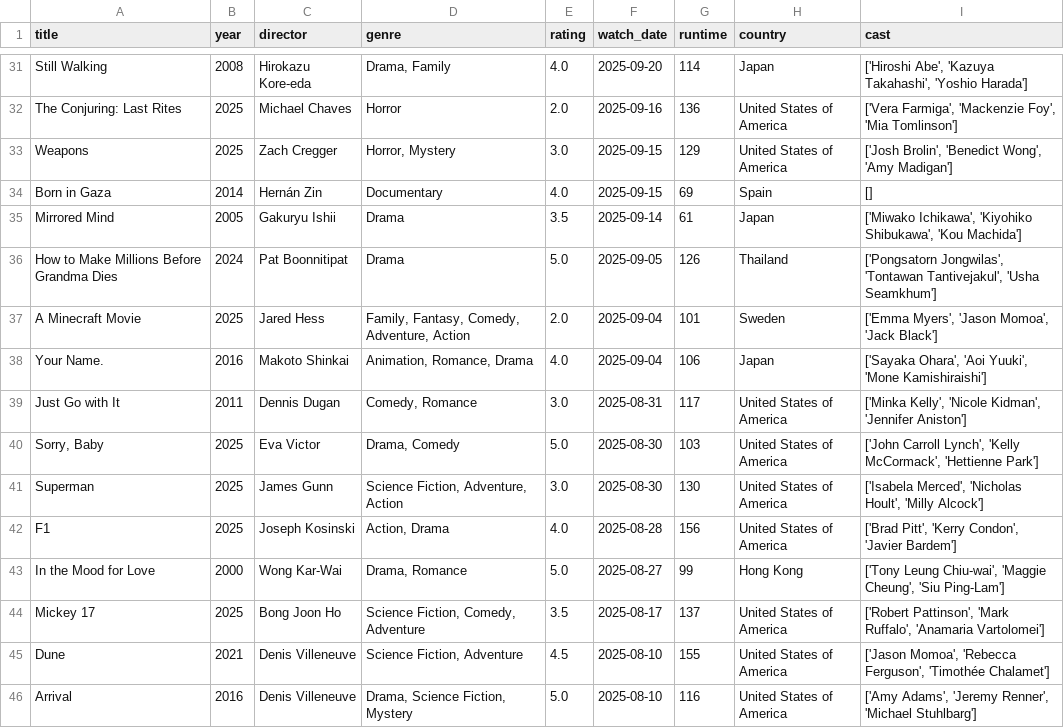
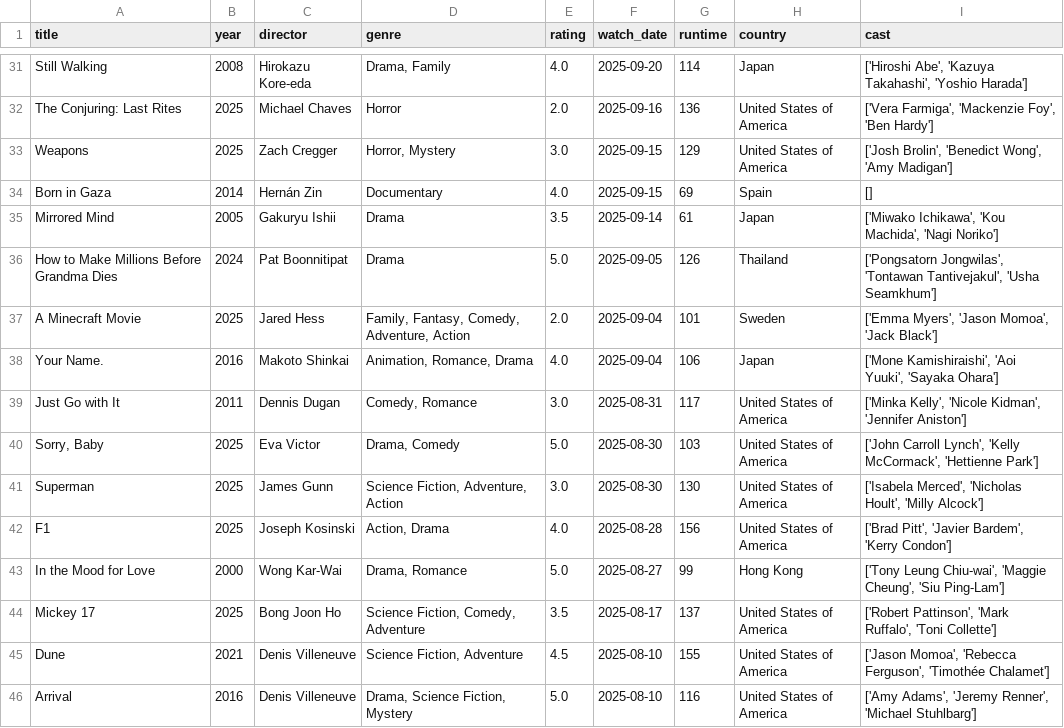
Before and after one commit to sarthakk88/letterboxd-wrapped, a CSV file: data/movies.csv, drawn as a sheet; only a part is shown, gaps mark what is left out; the diff covers the shown part only; the diff names each change by its address in the sheet, - before the commit and + after, or states it on an @@ line.

```diff
--- a/data/movies.csv
+++ b/data/movies.csv
-I32 (cast): …'Mackenzie Foy', 'Mia Tomlinson']
+I32 (cast): …'Mackenzie Foy', 'Ben Hardy']
-I35 (cast): ['Miwako Ichikawa', 'Kiyohiko Shibukawa', 'Kou Machida']
+I35 (cast): ['Miwako Ichikawa', 'Kou Machida', 'Nagi Noriko']
-I38 (cast): ['Sayaka Ohara', 'Aoi Yuuki', 'Mone Kamishiraishi']
+I38 (cast): ['Mone Kamishiraishi', 'Aoi Yuuki', 'Sayaka Ohara']
-I42 (cast): ['Brad Pitt', 'Kerry Condon', 'Javier Bardem']
+I42 (cast): ['Brad Pitt', 'Javier Bardem', 'Kerry Condon']
-I44 (cast): …'Mark Ruffalo', 'Anamaria Vartolomei']
+I44 (cast): …'Mark Ruffalo', 'Toni Collette']
```
Also changed, not shown: 121 edited cells elsewhere in this file, 1 other file.
